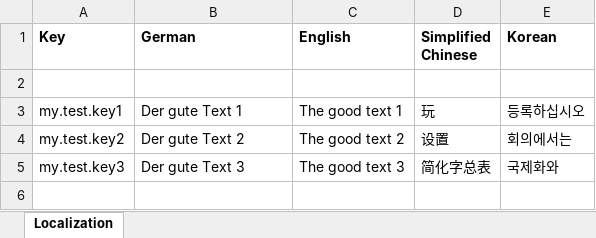
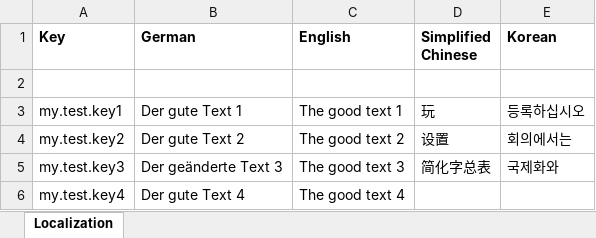
Before and after one commit to PRODUKTIVKELLER/simple-localization-development-wrapper, an Excel workbook: Assets/StreamingAssets/configuration.xlsx, sheet Localization, drawn as a sheet; values as stored, in another font and other column widths than the file's, no borders; the diff names each change by its address in the sheet, - before the commit and + after, or states it on an @@ line.

Commit message:
[FEATURE] Test build with 'ClosedXML' and add example files for the localization differences.

```diff
--- a/Assets/StreamingAssets/configuration.xlsx (sheet Localization)
+++ b/Assets/StreamingAssets/configuration.xlsx (sheet Localization)
-B5 (German): Der gute Text 3
+B5 (German): Der geänderte Text 3
+row 6: my.test.key4 | Der gute Text 4 | The good text 4
```
Also changed, not shown: 13 other files.
